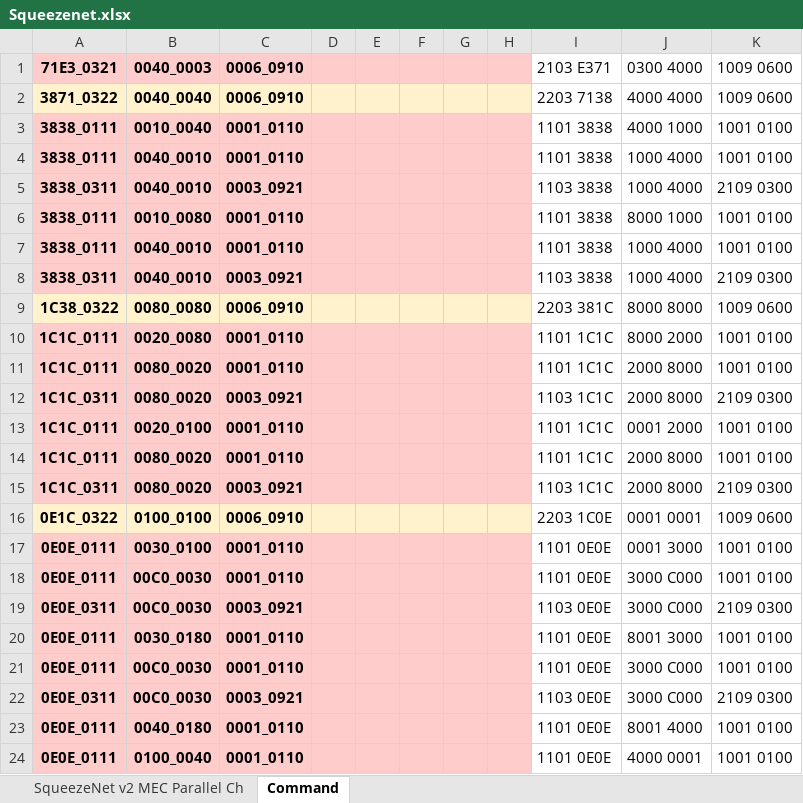
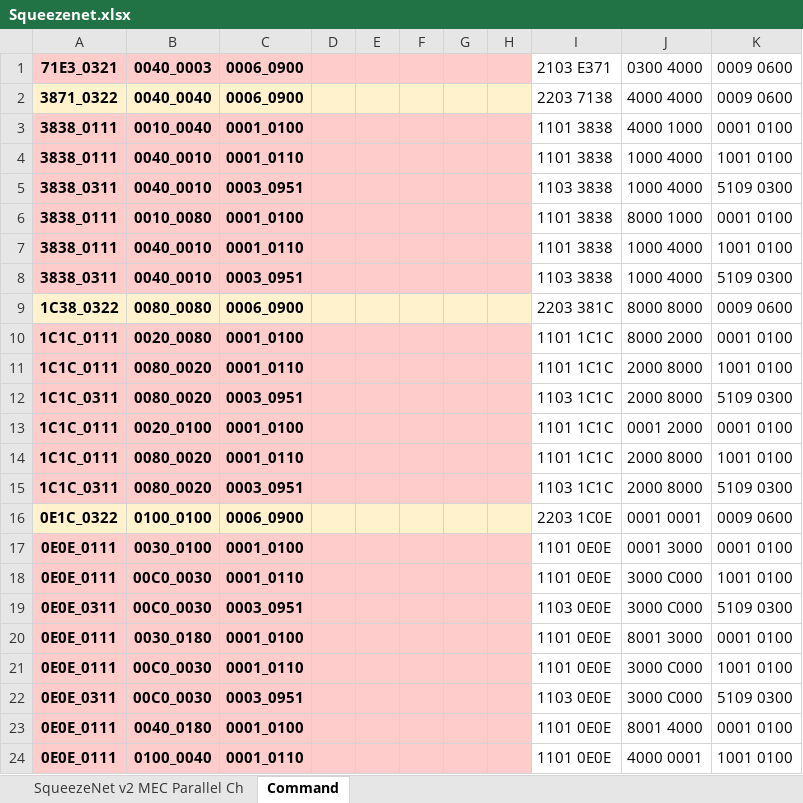
Before and after one commit to isuckatdrifting/FusionAccel, an Excel workbook: docs/Squeezenet.xlsx, sheet Command, drawn as a sheet; only a part is shown; values as stored, in another font and other column widths than the file's, no borders; the diff covers the shown part only; the diff names each change by its address in the sheet, - before the commit and + after, or states it on an @@ line.

```diff
--- a/docs/Squeezenet.xlsx (sheet Command)
+++ b/docs/Squeezenet.xlsx (sheet Command)
-C1:C2: 0006_0910
+C1:C2: 0006_0900
-K1:K2: 1009 0600
+K1:K2: 0009 0600
-C3: 0001_0110
+C3: 0001_0100
-K3: 1001 0100
+K3: 0001 0100
-C5: 0003_0921
+C5: 0003_0951
-K5: 2109 0300
+K5: 5109 0300
-C6: 0001_0110
+C6: 0001_0100
-K6: 1001 0100
+K6: 0001 0100
-C8: 0003_0921
+C8: 0003_0951
-K8: 2109 0300
+K8: 5109 0300
-C9: 0006_0910
+C9: 0006_0900
-K9: 1009 0600
+K9: 0009 0600
-C10: 0001_0110
+C10: 0001_0100
-K10: 1001 0100
+K10: 0001 0100
-C12: 0003_0921
+C12: 0003_0951
-K12: 2109 0300
+K12: 5109 0300
-C13: 0001_0110
+C13: 0001_0100
-K13: 1001 0100
+K13: 0001 0100
-C15: 0003_0921
+C15: 0003_0951
-K15: 2109 0300
+K15: 5109 0300
-C16: 0006_0910
+C16: 0006_0900
-K16: 1009 0600
+K16: 0009 0600
-C17: 0001_0110
+C17: 0001_0100
-K17: 1001 0100
+K17: 0001 0100
-C19: 0003_0921
+C19: 0003_0951
-K19: 2109 0300
+K19: 5109 0300
-C20: 0001_0110
+C20: 0001_0100
-K20: 1001 0100
+K20: 0001 0100
-C22: 0003_0921
+C22: 0003_0951
-K22: 2109 0300
+K22: 5109 0300
-C23: 0001_0110
+C23: 0001_0100
-K23: 1001 0100
+K23: 0001 0100
```
Also changed, not shown: 10 edited cells elsewhere in this sheet, sheet SqueezeNet v2 MEC Parallel Ch, formulas that keep their value, 7 other files.
